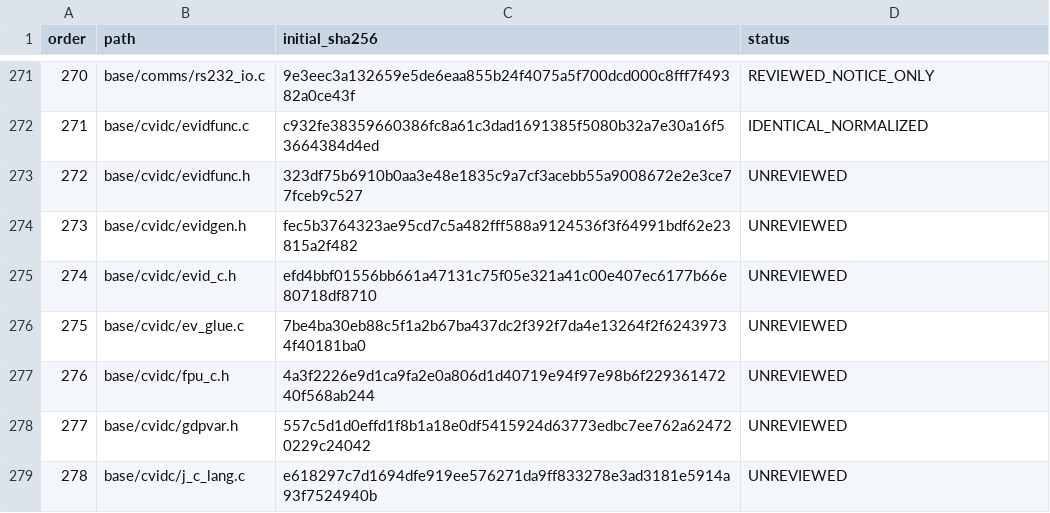
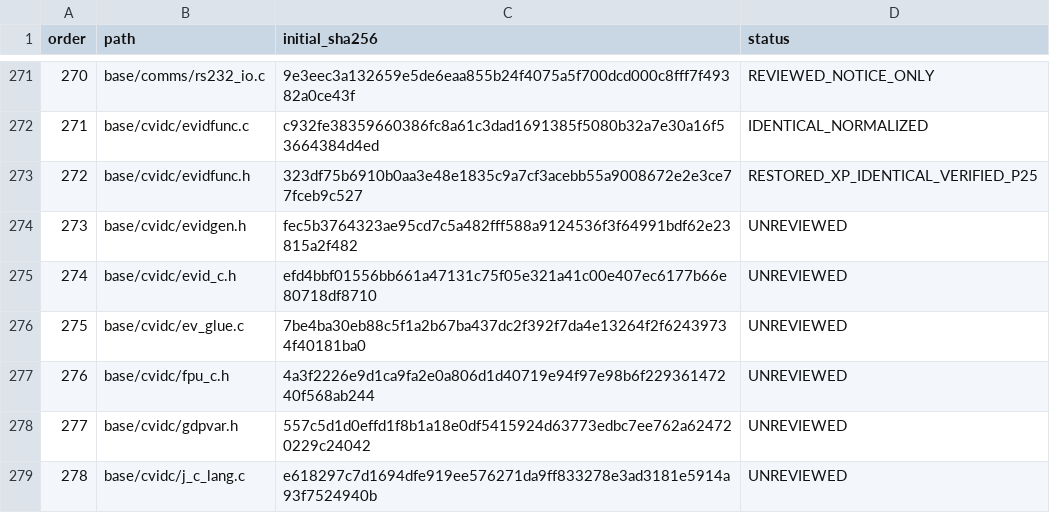
Before and after one commit to cshaxu/softpc, a TSV file: docs/etc/evidence/softpc/m9-t100-files.tsv, drawn as a sheet; only a part is shown, gaps mark what is left out.

Commit message:
M9 T100 S1 P25: restore original C-VID mark declarations

```diff
--- a/docs/etc/evidence/softpc/m9-t100-files.tsv
+++ b/docs/etc/evidence/softpc/m9-t100-files.tsv
@@ -272,3 +272,3 @@ order	path	initial_sha256	status
 271	base/cvidc/evidfunc.c	c932fe38359660386fc8a61c3dad1691385f5080b32a7e30a16f53664384d4ed	IDENTICAL_NORMALIZED
-272	base/cvidc/evidfunc.h	323df75b6910b0aa3e48e1835c9a7cf3acebb55a9008672e2e3ce77fceb9c527	UNREVIEWED
+272	base/cvidc/evidfunc.h	323df75b6910b0aa3e48e1835c9a7cf3acebb55a9008672e2e3ce77fceb9c527	RESTORED_XP_IDENTICAL_VERIFIED_P25
 273	base/cvidc/evidgen.h	fec5b3764323ae95cd7c5a482fff588a9124536f3f64991bdf62e23815a2f482	UNREVIEWED
```
Also changed, not shown: docs/etc/evidence/softpc/xp-sp1-current-manifest.tsv, 5 other files.
